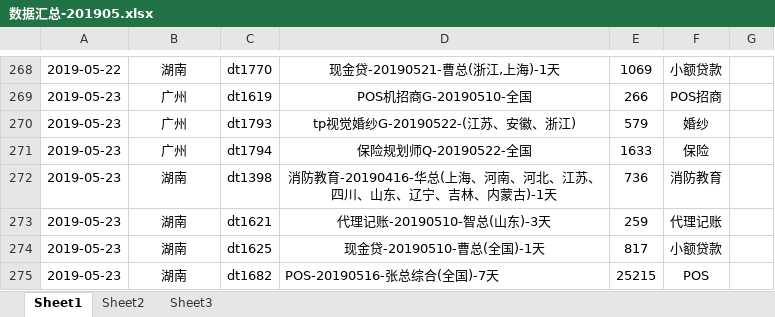
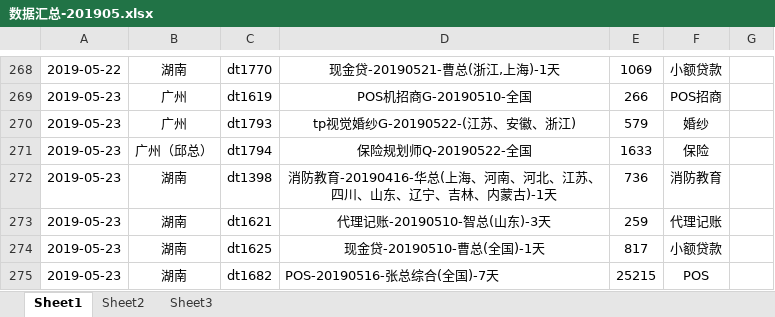
Before and after one commit to janice-cjy/data-log, an Excel workbook: 数据汇总/数据汇总-201905.xlsx, sheet Sheet1, drawn as a sheet; only a part is shown, gaps mark what is left out; values as stored, in another font and other column widths than the file's, no borders; the diff covers the shown part only; the diff names each change by its address in the sheet, - before the commit and + after, or states it on an @@ line.

```diff
--- a/数据汇总/数据汇总-201905.xlsx (sheet Sheet1)
+++ b/数据汇总/数据汇总-201905.xlsx (sheet Sheet1)
-B271: 广州
+B271: 广州（邱总）
```
Also changed, not shown: 9 added rows and 4 edited cells elsewhere in this sheet, 数据汇总/数据汇总-201904.xlsx, 11 other files.
